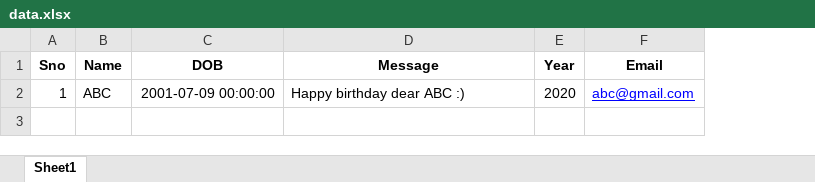
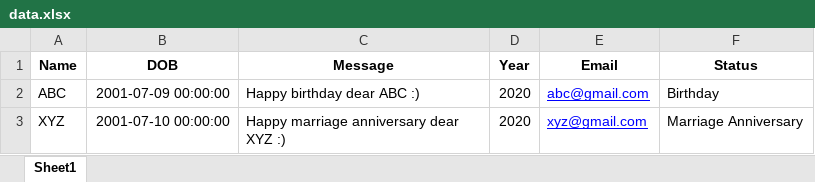
Before and after one commit to yashagg2001/Auto_Birthday_Wisher, an Excel workbook: data.xlsx, sheet Sheet1, drawn as a sheet; values as stored, in another font and other column widths than the file's, no borders; removed rows and columns are numbered as before the commit, all else as after; the diff names each change by its address in the sheet, - before the commit and + after, or states it on an @@ line.

Commit message:
adding status (bday or anniversary)

```diff
--- a/data.xlsx (sheet Sheet1)
+++ b/data.xlsx (sheet Sheet1)
-column A (Sno), row 2: 1
+column F (Status), row 2: Birthday
+row 3: XYZ | 2001-07-10 00:00:00 | Happy marriage anniversary dear XYZ :) | 2020 | xyz@gmail.com | Marriage Anniversary
```
Also changed, not shown: 1 other file.
